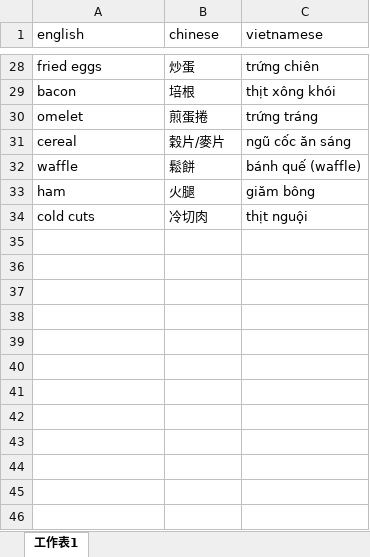
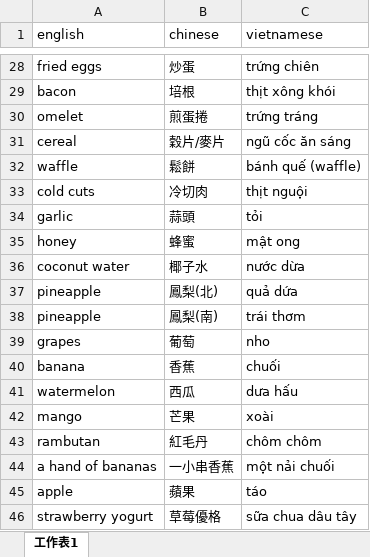
Before and after one commit to Christinef16/vocab_gui_quiz_en_cn_vn, an Excel workbook: en_cn_vn.xlsx, sheet 工作表1, drawn as a sheet; only a part is shown, gaps mark what is left out; values as stored, in another font and other column widths than the file's, no borders; removed rows and columns are numbered as before the commit, all else as after; the diff names each change by its address in the sheet, - before the commit and + after, or states it on an @@ line.

Commit message:
Add files via upload

```diff
--- a/en_cn_vn.xlsx (sheet 工作表1)
+++ b/en_cn_vn.xlsx (sheet 工作表1)
-row 33: ham | 火腿 | giăm bông
+row 34: garlic | 蒜頭 | tỏi
+row 35: honey | 蜂蜜 | mật ong
+row 36: coconut water | 椰子水 | nước dừa
+row 37: pineapple | 鳳梨(北) | quả dứa
+row 38: pineapple | 鳳梨(南) | trái thơm
+row 39: grapes | 葡萄 | nho
+row 40: banana | 香蕉 | chuối
+row 41: watermelon | 西瓜 | dưa hấu
+row 42: mango | 芒果 | xoài
+row 43: rambutan | 紅毛丹 | chôm chôm
+row 44: a hand of bananas | 一小串香蕉 | một nải chuối
+row 45: apple | 蘋果 | táo
+row 46: strawberry yogurt | 草莓優格 | sữa chua dâu tây
```
